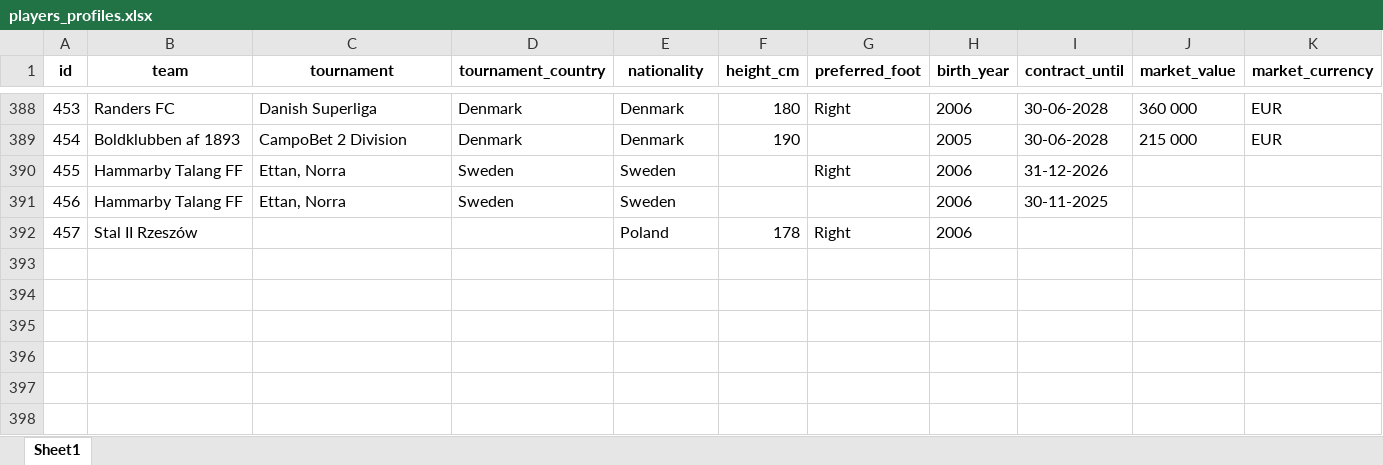
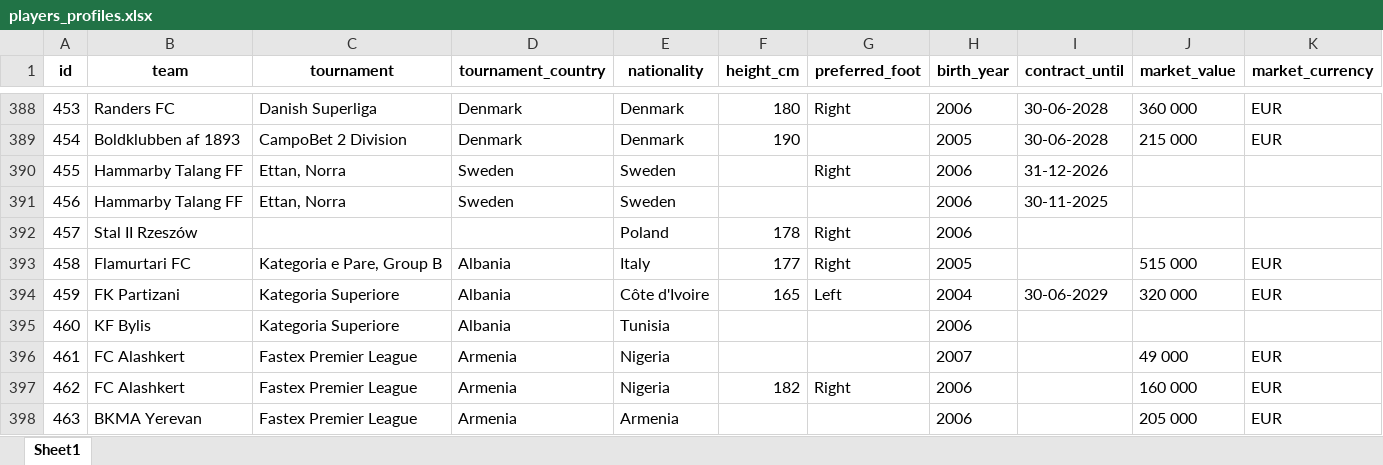
Before and after one commit to PetrMelicharik/fmscoutscz, an Excel workbook: players_profiles.xlsx, sheet Sheet1, drawn as a sheet; only a part is shown, gaps mark what is left out; values as stored, in another font and other column widths than the file's, no borders; the diff names each change by its address in the sheet, - before the commit and + after, or states it on an @@ line.

```diff
--- a/players_profiles.xlsx (sheet Sheet1)
+++ b/players_profiles.xlsx (sheet Sheet1)
+row 393: 458 | Flamurtari FC | Kategoria e Pare, Group B | Albania | Italy | 177 | Right | 2005 |  | 515 000 | EUR
+row 394: 459 | FK Partizani | Kategoria Superiore | Albania | Côte d'Ivoire | 165 | Left | 2004 | 30-06-2029 | 320 000 | EUR
+row 395: 460 | KF Bylis | Kategoria Superiore | Albania | Tunisia |  |  | 2006
+row 396: 461 | FC Alashkert | Fastex Premier League | Armenia | Nigeria |  |  | 2007 |  | 49 000 | EUR
+row 397: 462 | FC Alashkert | Fastex Premier League | Armenia | Nigeria | 182 | Right | 2006 |  | 160 000 | EUR
+row 398: 463 | BKMA Yerevan | Fastex Premier League | Armenia | Armenia |  |  | 2006 |  | 205 000 | EUR
```
Also changed, not shown: players.xlsx, players_ratings.xlsx, 1 other file.
